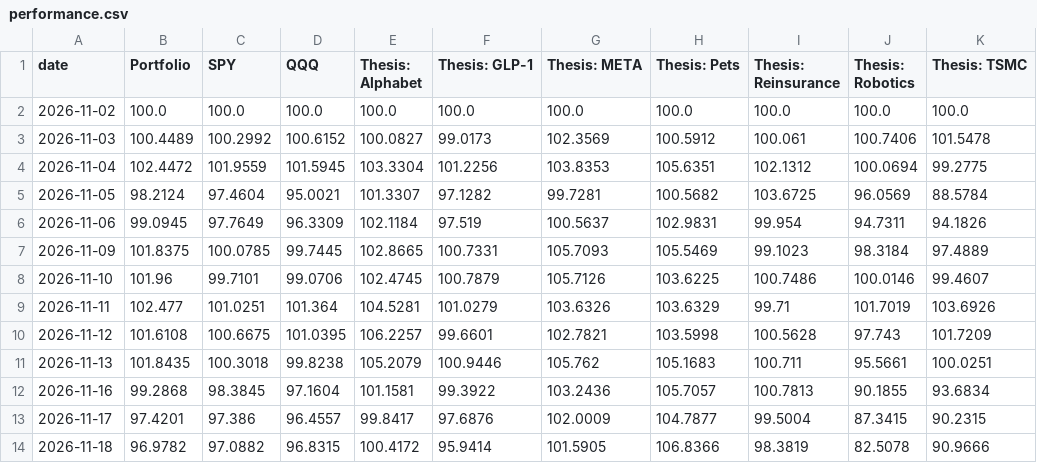
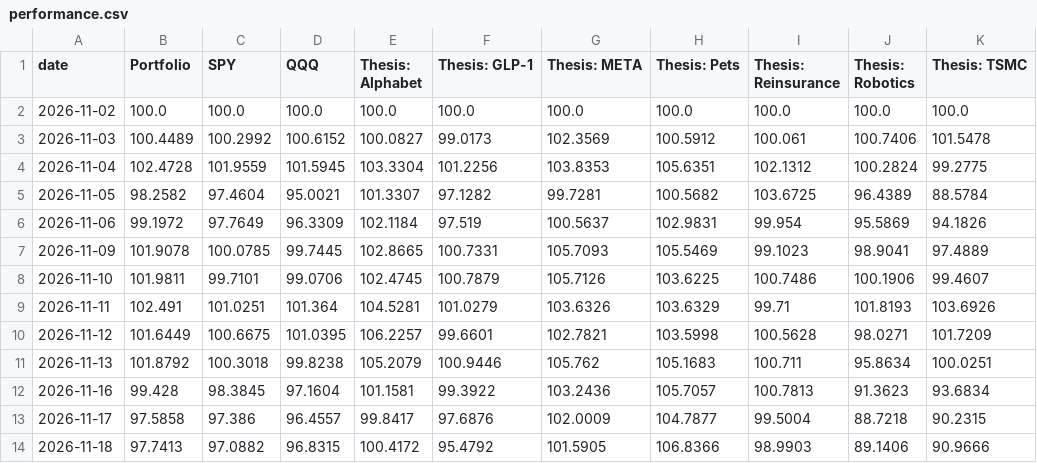
Before and after one commit to Variantviews/Variant-views, a CSV file: data/performance.csv, drawn as a sheet; only a part is shown; the diff names each change by its address in the sheet, - before the commit and + after, or states it on an @@ line.

```diff
--- a/data/performance.csv
+++ b/data/performance.csv
-B4 (Portfolio): 102.4472
+B4 (Portfolio): 102.4728
-J4 (Thesis: Robotics): 100.0694
+J4 (Thesis: Robotics): 100.2824
-B5 (Portfolio): 98.2124
+B5 (Portfolio): 98.2582
-J5 (Thesis: Robotics): 96.0569
+J5 (Thesis: Robotics): 96.4389
-B6 (Portfolio): 99.0945
+B6 (Portfolio): 99.1972
-J6 (Thesis: Robotics): 94.7311
+J6 (Thesis: Robotics): 95.5869
-B7 (Portfolio): 101.8375
+B7 (Portfolio): 101.9078
-J7 (Thesis: Robotics): 98.3184
+J7 (Thesis: Robotics): 98.9041
-B8 (Portfolio): 101.96
+B8 (Portfolio): 101.9811
-J8 (Thesis: Robotics): 100.0146
+J8 (Thesis: Robotics): 100.1906
-B9 (Portfolio): 102.477
+B9 (Portfolio): 102.491
-J9 (Thesis: Robotics): 101.7019
+J9 (Thesis: Robotics): 101.8193
-B10 (Portfolio): 101.6108
+B10 (Portfolio): 101.6449
-J10 (Thesis: Robotics): 97.743
+J10 (Thesis: Robotics): 98.0271
-B11 (Portfolio): 101.8435
+B11 (Portfolio): 101.8792
-J11 (Thesis: Robotics): 95.5661
+J11 (Thesis: Robotics): 95.8634
-B12 (Portfolio): 99.2868
+B12 (Portfolio): 99.428
-J12 (Thesis: Robotics): 90.1855
+J12 (Thesis: Robotics): 91.3623
-B13 (Portfolio): 97.4201
+B13 (Portfolio): 97.5858
-J13 (Thesis: Robotics): 87.3415
+J13 (Thesis: Robotics): 88.7218
-B14 (Portfolio): 96.9782
+B14 (Portfolio): 97.7413
-F14 (Thesis: GLP-1): 95.9414
+F14 (Thesis: GLP-1): 95.4792
-I14 (Thesis: Reinsurance): 98.3819
+I14 (Thesis: Reinsurance): 98.9903
-J14 (Thesis: Robotics): 82.5078
+J14 (Thesis: Robotics): 89.1406
```
Also changed, not shown: 1 other file.
